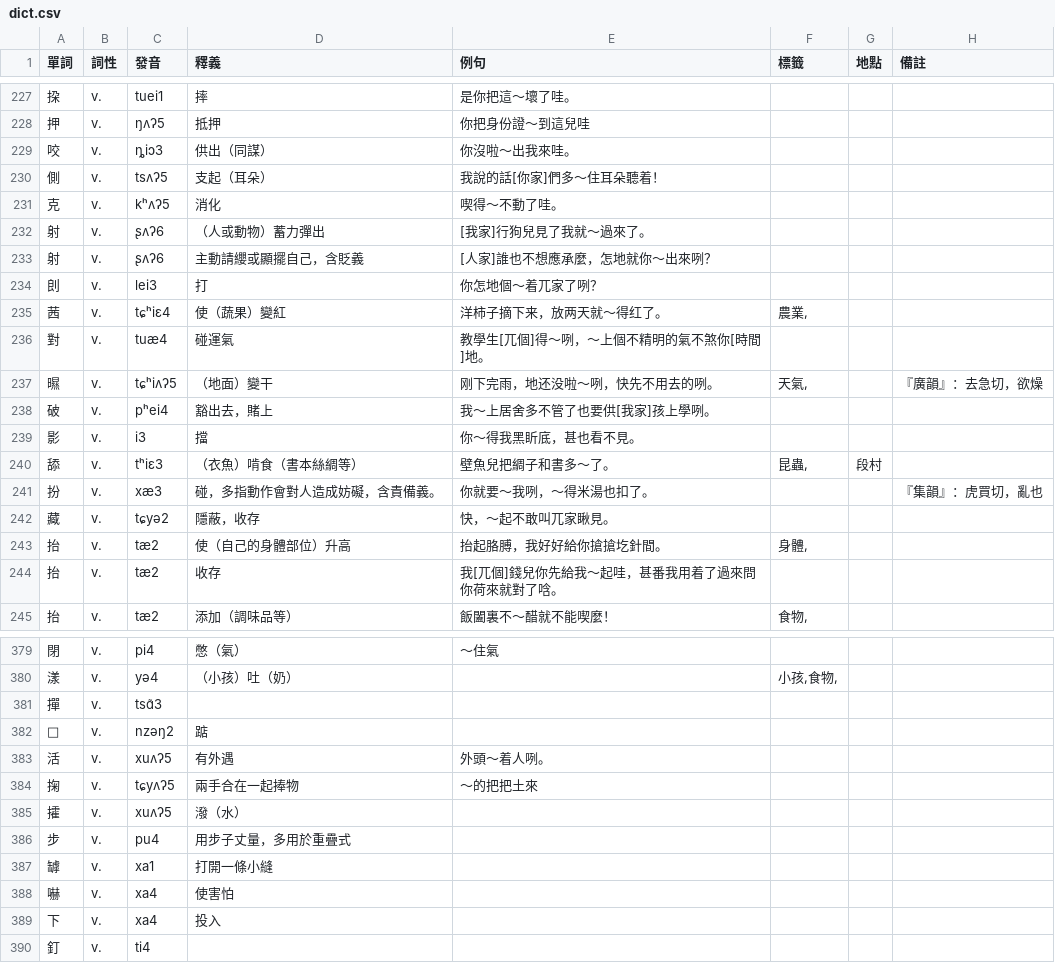
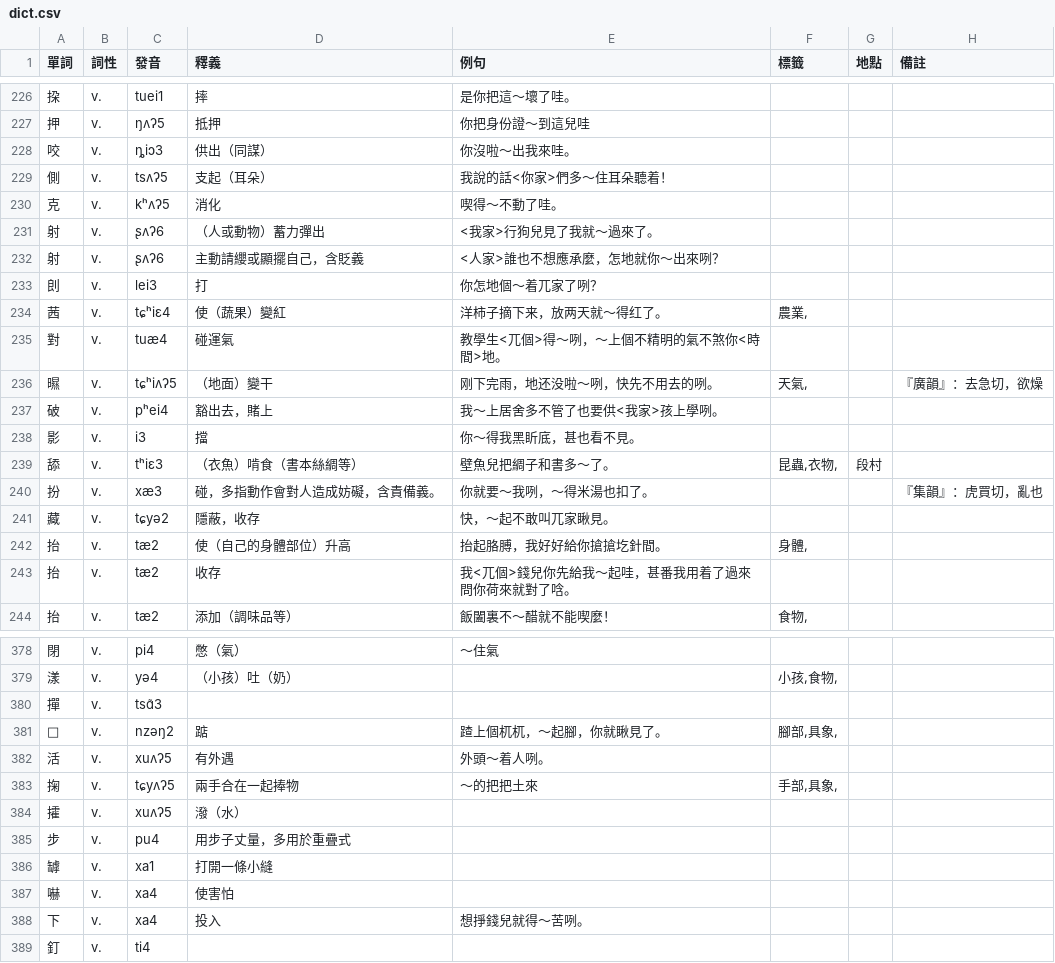
Before and after one commit to JinyuWorld/dict-pingyao, a CSV file: dict.csv, drawn as a sheet; only a part is shown, gaps mark what is left out; the diff covers the shown part only.

```diff
--- a/dict.csv
+++ b/dict.csv
@@ -229,13 +228,13 @@
 咬,v.,ȵiɔ3,供出（同謀）,你沒啦～出我來哇。,,,
-側,v.,tsʌʔ5,支起（耳朵）,我說的話[你家]們多～住耳朵聽着！,,,
+側,v.,tsʌʔ5,支起（耳朵）,我說的話<你家>們多～住耳朵聽着！,,,
 克,v.,kʰʌʔ5,消化,喫得～不動了哇。,,,
-射,v.,ʂʌʔ6,（人或動物）蓄力彈出,[我家]行狗兒見了我就～過來了。,,,
-射,v.,ʂʌʔ6,主動請纓或顯擺自己，含貶義,[人家]誰也不想應承麼，怎地就你～出來咧？,,,
+射,v.,ʂʌʔ6,（人或動物）蓄力彈出,<我家>行狗兒見了我就～過來了。,,,
+射,v.,ʂʌʔ6,主動請纓或顯擺自己，含貶義,<人家>誰也不想應承麼，怎地就你～出來咧？,,,
 剆,v.,lei3,打,你怎地個～着兀家了咧？,,,
 茜,v.,tɕʰiɛ4,使（蔬果）變紅,洋柿子摘下来，放两天就～得红了。,"農業,",,
-對,v.,tuæ4,碰運氣,教學生[兀個]得～咧，～上個不精明的氣不煞你[時間]地。,,,
+對,v.,tuæ4,碰運氣,教學生<兀個>得～咧，～上個不精明的氣不煞你<時間>地。,,,
 㬤,v.,tɕʰiʌʔ5,（地面）變干,刚下完雨，地还没啦～咧，快先不用去的咧。,"天氣,",,『廣韻』：去急切，欲燥
-破,v.,pʰei4,豁出去，賭上,我～上居舍多不管了也要供[我家]孩上學咧。,,,
+破,v.,pʰei4,豁出去，賭上,我～上居舍多不管了也要供<我家>孩上學咧。,,,
 影,v.,i3,擋,你～得我黑盺底，甚也看不見。,,,
-舔,v.,tʰiɛ3,（衣魚）啃食（書本絲綢等）,壁魚兒把綢子和書多～了。,"昆蟲,",段村,
+舔,v.,tʰiɛ3,（衣魚）啃食（書本絲綢等）,壁魚兒把綢子和書多～了。,"昆蟲,衣物,",段村,
 扮,v.,xæ3,碰，多指動作會對人造成妨礙，含責備義。,你就要～我咧，～得米湯也扣了。,,,『集韻』：虎買切，亂也
@@ -243,3 +242,3 @@
 抬,v.,tæ2,使（自己的身體部位）升高,抬起胳膊，我好好給你搶搶圪針間。,"身體,",,
-抬,v.,tæ2,收存,我[兀個]錢兒你先給我～起哇，甚番我用着了過來問你荷來就對了唅。,,,
+抬,v.,tæ2,收存,我<兀個>錢兒你先給我～起哇，甚番我用着了過來問你荷來就對了唅。,,,
 抬,v.,tæ2,添加（調味品等）,飯闔裏不～醋就不能喫麼！,"食物,",,
@@ -381,5 +380,5 @@
 撣,v.,tsɑ̃3,,,,,
-𨃳,v.,nzəŋ2,踮,,,,
+𨃳,v.,nzəŋ2,踮,蹅上個杌杌，～起腳，你就瞅見了。,"腳部,具象,",,
 活,v.,xuʌʔ5,有外遇,外頭～着人咧。,,,
-掬,v.,tɕyʌʔ5,兩手合在一起捧物,～的把把土來,,,
+掬,v.,tɕyʌʔ5,兩手合在一起捧物,～的把把土來,"手部,具象,",,
 攉,v.,xuʌʔ5,潑（水）,,,,
@@ -388,3 +387,3 @@
 嚇,v.,xa4,使害怕,,,,
-下,v.,xa4,投入,,,,
+下,v.,xa4,投入,想掙錢兒就得～苦咧。,,,
 釘,v.,ti4,,,,,
```
Also changed, not shown: 1 removed row and 73 edited cells elsewhere in this file, 1 other file.
